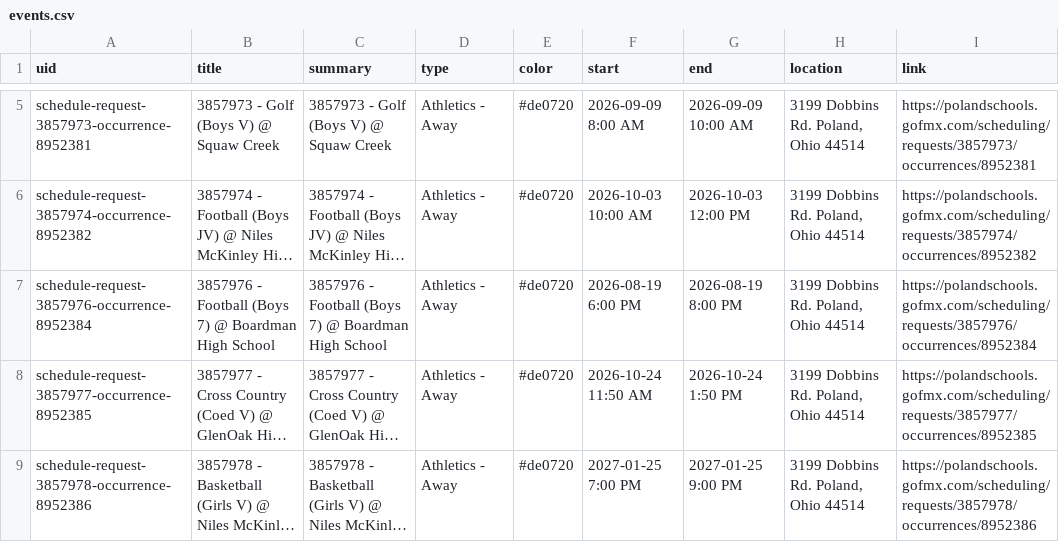
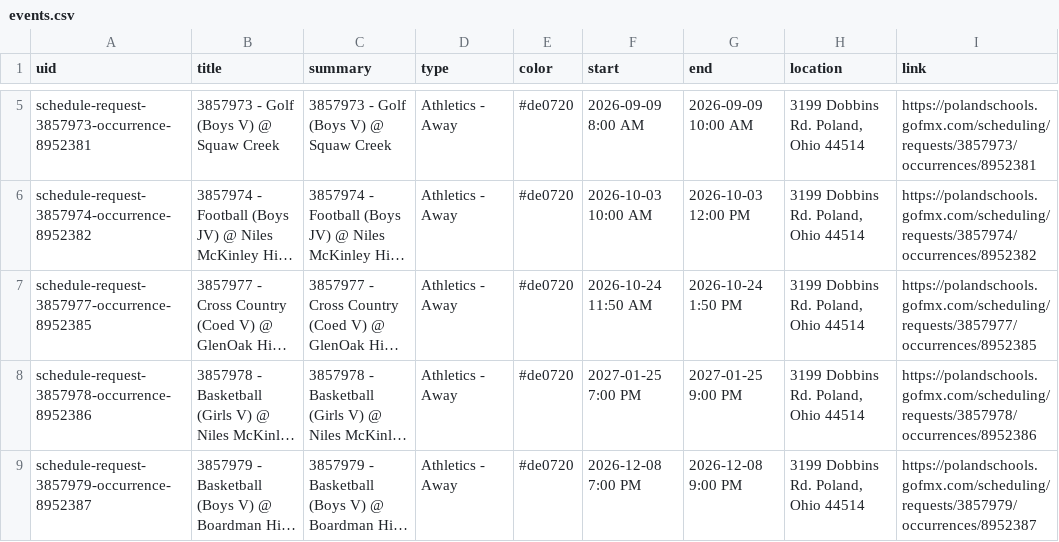
Before and after one commit to nruggieri-poland/calendar, a CSV file: output/events.csv, drawn as a sheet; only a part is shown, gaps mark what is left out; the shorter side is filled out with more unchanged rows; long unchanged cells end in …; the diff names each change by its address in the sheet, - before the commit and + after, or states it on an @@ line.

```diff
--- a/output/events.csv
+++ b/output/events.csv
-row 7: schedule-request-3857976-occurrence-8952384 | 3857976 - Football (Boys 7) @ Boardman High School | 3857976 - Football (Boys 7) @ Boardman High School | Athletics - Away | #de0720 | 2026-08-19 6:00 PM | 2026-08-19 8:00 PM | 3199 Dobbins Rd. Poland, Ohio 44514 | https://polandschools.gofmx.com/scheduling/requests/3857976/occurrences/8952384
```
Also changed, not shown: 3 other files.
